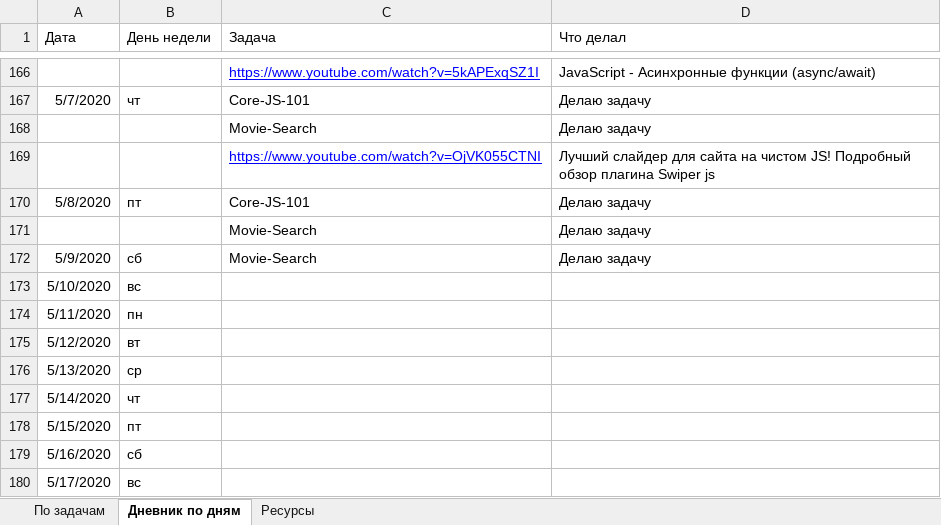
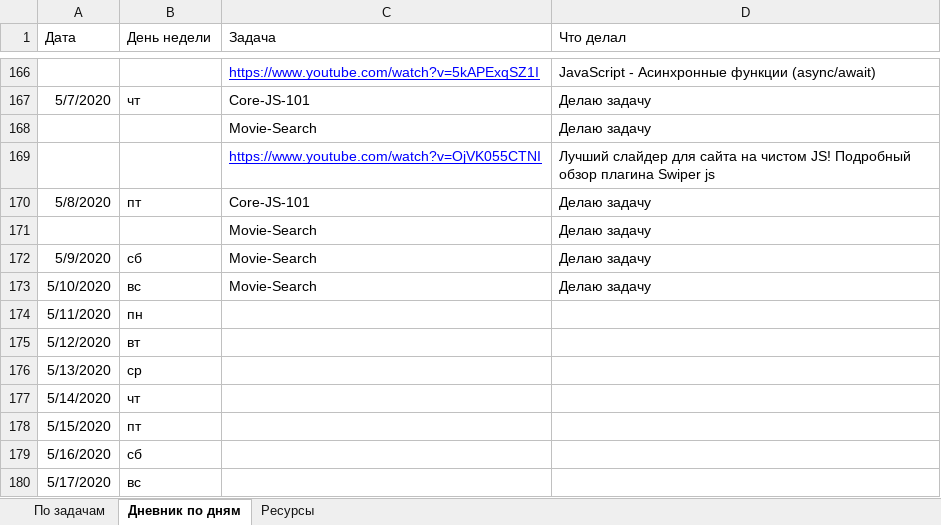
Before and after one commit to AndreiMedvedevSaratov/My_Learning_Diary, an Excel workbook: My_Diary.xlsx, sheet Дневник по дням, drawn as a sheet; only a part is shown, gaps mark what is left out; values as stored, in another font and other column widths than the file's, no borders; the diff names each change by its address in the sheet, - before the commit and + after, or states it on an @@ line.

Commit message:
Update My_Diary.xlsx

```diff
--- a/My_Diary.xlsx (sheet Дневник по дням)
+++ b/My_Diary.xlsx (sheet Дневник по дням)
-C173 (Задача): (empty)
+C173 (Задача): Movie-Search
-D173 (Что делал): (empty)
+D173 (Что делал): Делаю задачу
```
